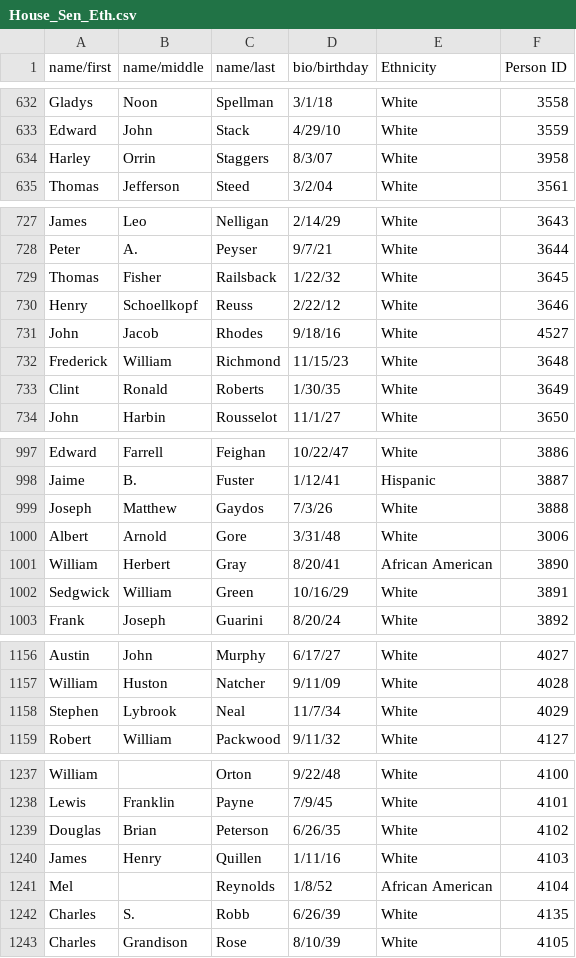
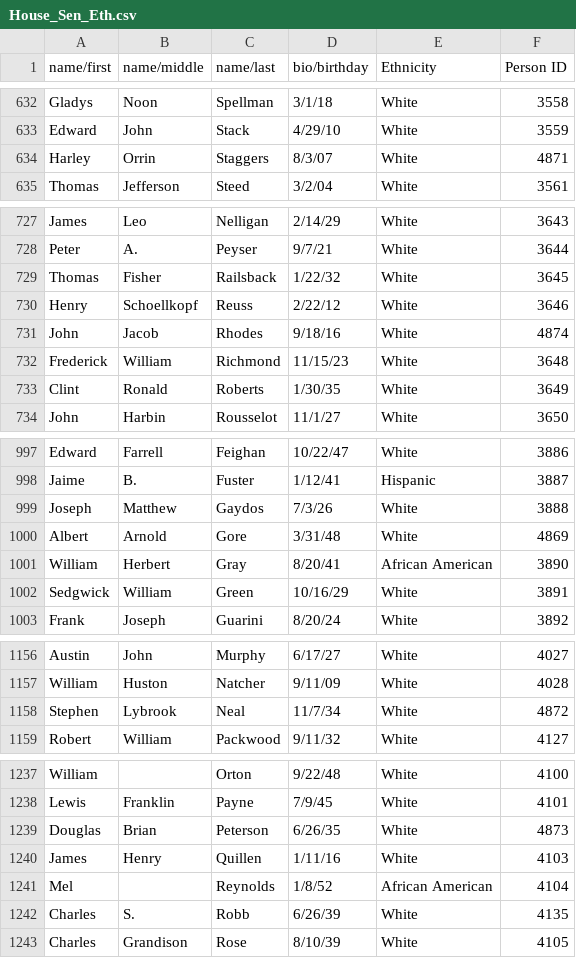
Before and after one commit to Cwiesen/DiversityInclusionProject, a CSV file: House_Sen_Eth.csv, drawn as a sheet; only a part is shown, gaps mark what is left out; the diff covers the shown part only.

```diff
--- a/House_Sen_Eth.csv
+++ b/House_Sen_Eth.csv
@@ -633,3 +633,3 @@ Gladys,Noon,Spellman,3/1/18,White,3558
 Edward,John,Stack,4/29/10,White,3559
-Harley,Orrin,Staggers,8/3/07,White,3958
+Harley,Orrin,Staggers,8/3/07,White,4871
 Thomas,Jefferson,Steed,3/2/04,White,3561
@@ -730,3 +730,3 @@ Thomas,Fisher,Railsback,1/22/32,White,3645
 Henry,Schoellkopf,Reuss,2/22/12,White,3646
-John,Jacob,Rhodes,9/18/16,White,4527
+John,Jacob,Rhodes,9/18/16,White,4874
 Frederick,William,Richmond,11/15/23,White,3648
@@ -999,3 +999,3 @@ Jaime,B.,Fuster,1/12/41,Hispanic,3887
 Joseph,Matthew,Gaydos,7/3/26,White,3888
-Albert,Arnold,Gore,3/31/48,White,3006
+Albert,Arnold,Gore,3/31/48,White,4869
 William,Herbert,Gray,8/20/41,African American,3890
@@ -1157,3 +1157,3 @@ Austin,John,Murphy,6/17/27,White,4027
 William,Huston,Natcher,9/11/09,White,4028
-Stephen,Lybrook,Neal,11/7/34,White,4029
+Stephen,Lybrook,Neal,11/7/34,White,4872
 Robert,William,Packwood,9/11/32,White,4127
@@ -1238,3 +1238,3 @@ William,,Orton,9/22/48,White,4100
 Lewis,Franklin,Payne,7/9/45,White,4101
-Douglas,Brian,Peterson,6/26/35,White,4102
+Douglas,Brian,Peterson,6/26/35,White,4873
 James,Henry,Quillen,1/11/16,White,4103
```
Also changed, not shown: 1 edited cell elsewhere in this file, 4 other files.
